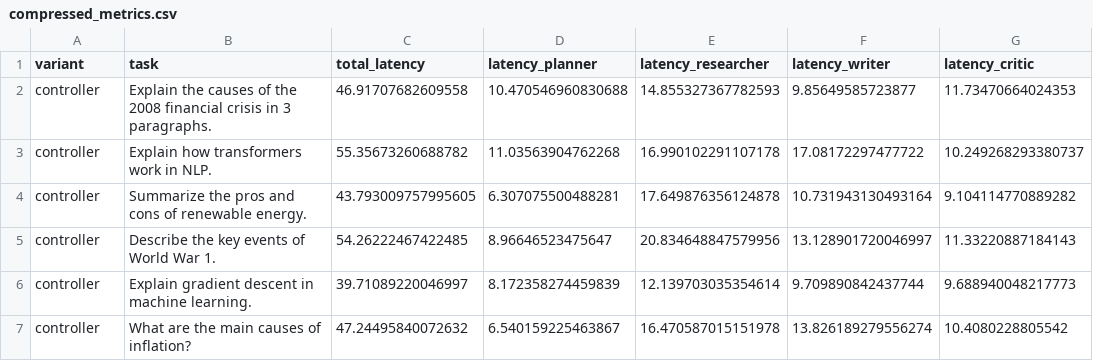
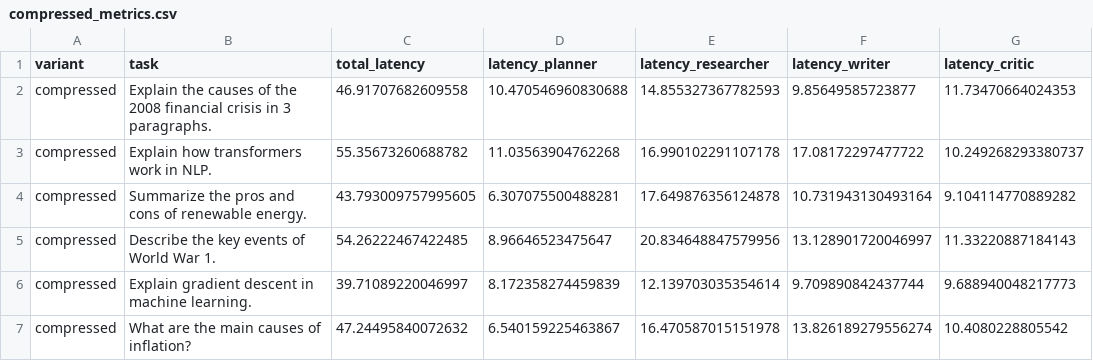
Before and after one commit to Vedhesh29/multi-agent-system, a CSV file: compressed_metrics.csv, drawn as a sheet.

Commit message:
changed compressed metrics variant column

```diff
--- a/compressed_metrics.csv
+++ b/compressed_metrics.csv
@@ -1,7 +1,7 @@
 variant,task,total_latency,latency_planner,latency_researcher,latency_writer,latency_critic
-controller,Explain the causes of the 2008 financial crisis in 3 paragraphs.,46.91707682609558,10.470546960830688,14.855327367782593,9.85649585723877,11.73470664024353
-controller,Explain how transformers work in NLP.,55.35673260688782,11.03563904762268,16.990102291107178,17.08172297477722,10.249268293380737
-controller,Summarize the pros and cons of renewable energy.,43.793009757995605,6.307075500488281,17.649876356124878,10.731943130493164,9.104114770889282
-controller,Describe the key events of World War 1.,54.26222467422485,8.96646523475647,20.834648847579956,13.128901720046997,11.33220887184143
-controller,Explain gradient descent in machine learning.,39.71089220046997,8.172358274459839,12.139703035354614,9.709890842437744,9.688940048217773
-controller,What are the main causes of inflation?,47.24495840072632,6.540159225463867,16.470587015151978,13.826189279556274,10.4080228805542
+compressed,Explain the causes of the 2008 financial crisis in 3 paragraphs.,46.91707682609558,10.470546960830688,14.855327367782593,9.85649585723877,11.73470664024353
+compressed,Explain how transformers work in NLP.,55.35673260688782,11.03563904762268,16.990102291107178,17.08172297477722,10.249268293380737
+compressed,Summarize the pros and cons of renewable energy.,43.793009757995605,6.307075500488281,17.649876356124878,10.731943130493164,9.104114770889282
+compressed,Describe the key events of World War 1.,54.26222467422485,8.96646523475647,20.834648847579956,13.128901720046997,11.33220887184143
+compressed,Explain gradient descent in machine learning.,39.71089220046997,8.172358274459839,12.139703035354614,9.709890842437744,9.688940048217773
+compressed,What are the main causes of inflation?,47.24495840072632,6.540159225463867,16.470587015151978,13.826189279556274,10.4080228805542
```
Also changed, not shown: 1 other file.
